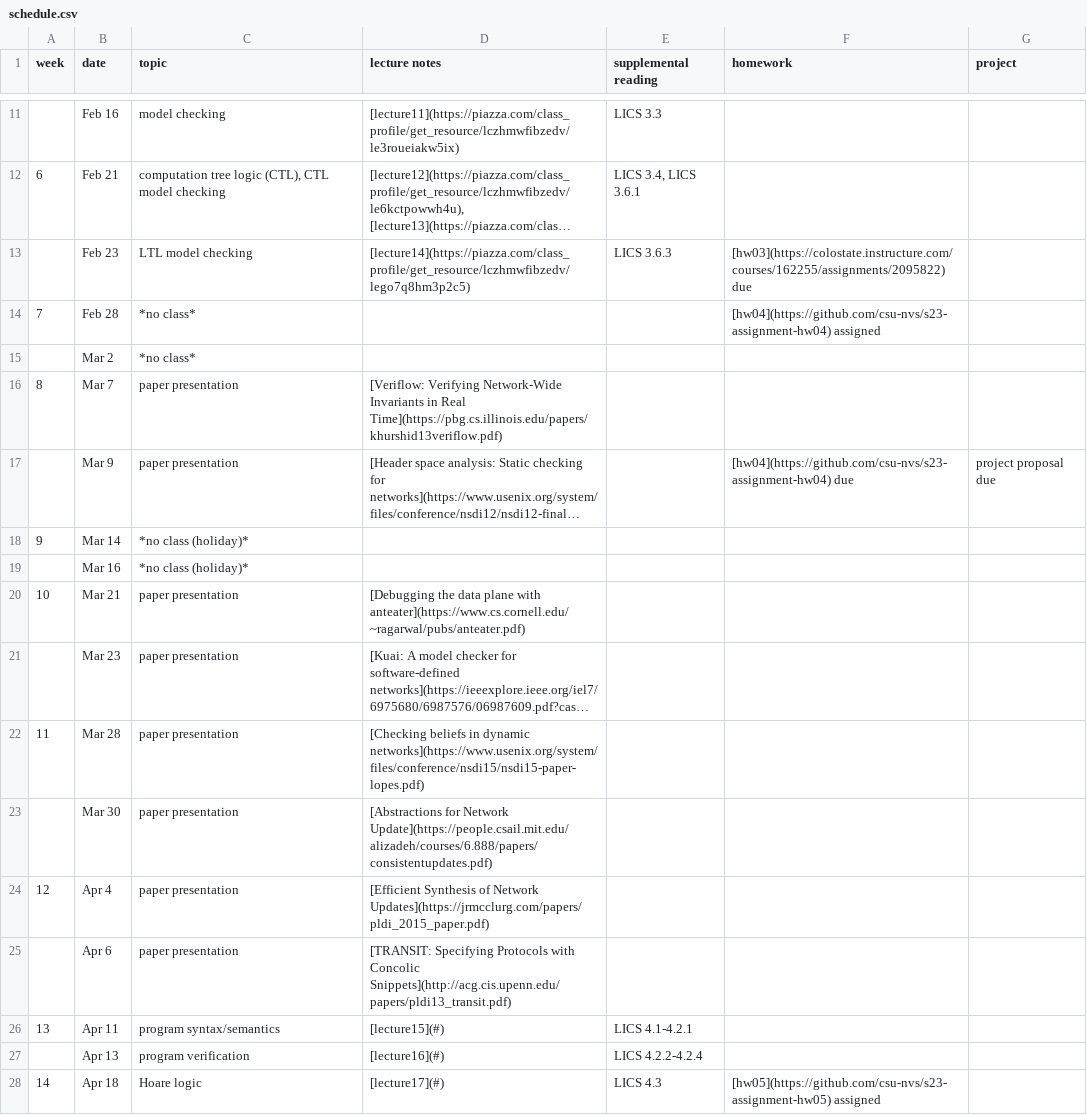
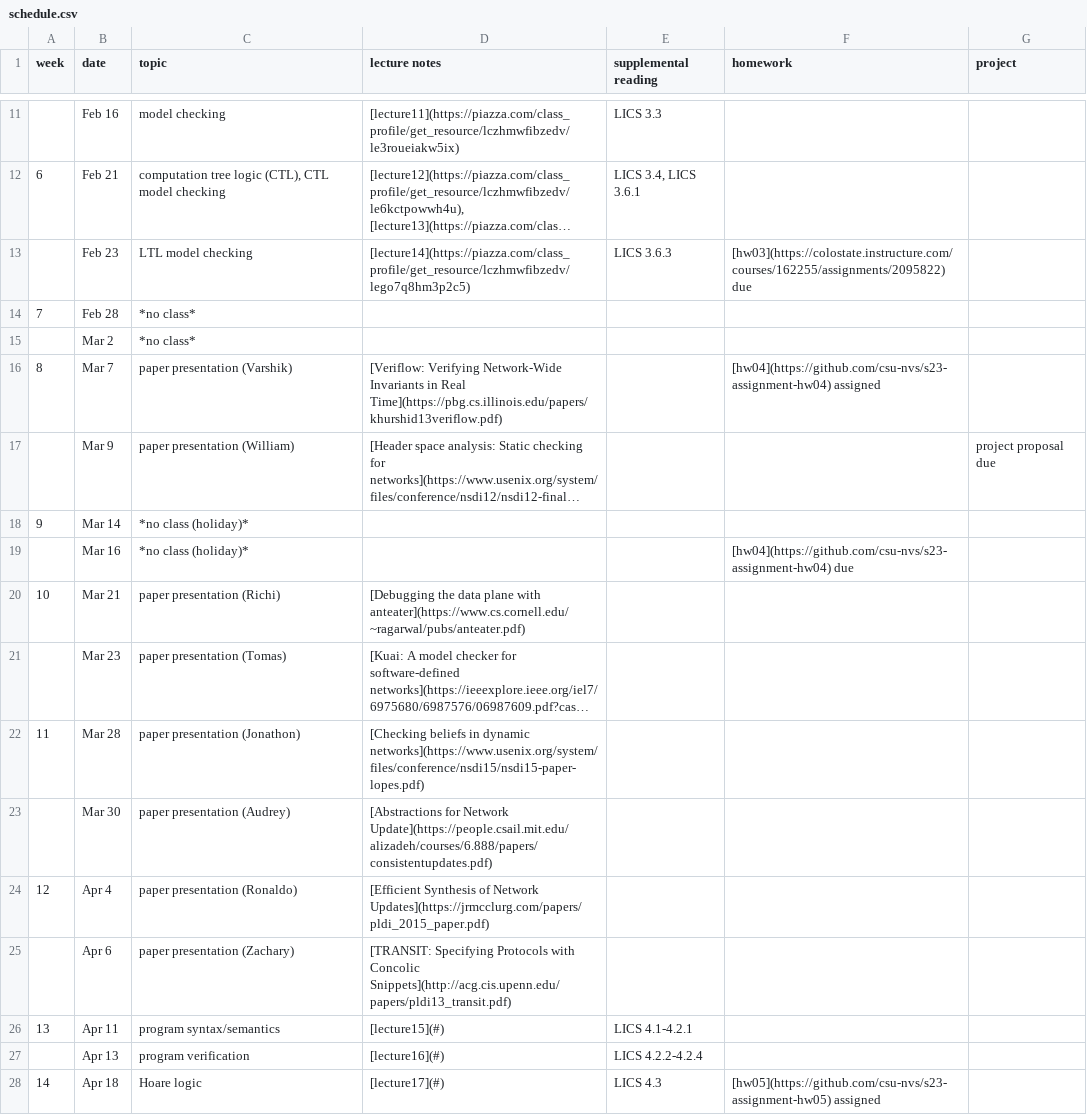
Before and after one commit to csu-nvs/s23-syllabus, a CSV file: schedule.csv, drawn as a sheet; only a part is shown, gaps mark what is left out; long unchanged cells end in …; the diff names each change by its address in the sheet, - before the commit and + after, or states it on an @@ line.

```diff
--- a/schedule.csv
+++ b/schedule.csv
-F14 (homework): [hw04](https://github.com/csu-nvs/s23-assignment-hw04) assigned
+F14 (homework): (empty)
-C16 (topic): paper presentation
+C16 (topic): paper presentation (Varshik)
-F16 (homework): (empty)
+F16 (homework): [hw04](https://github.com/csu-nvs/s23-assignment-hw04) assigned
-C17 (topic): paper presentation
+C17 (topic): paper presentation (William)
-F17 (homework): [hw04](https://github.com/csu-nvs/s23-assignment-hw04) due
+F17 (homework): (empty)
-F19 (homework): (empty)
+F19 (homework): [hw04](https://github.com/csu-nvs/s23-assignment-hw04) due
-C20 (topic): paper presentation
+C20 (topic): paper presentation (Richi)
-C21 (topic): paper presentation
+C21 (topic): paper presentation (Tomas)
-C22 (topic): paper presentation
+C22 (topic): paper presentation (Jonathon)
-C23 (topic): paper presentation
+C23 (topic): paper presentation (Audrey)
-C24 (topic): paper presentation
+C24 (topic): paper presentation (Ronaldo)
-C25 (topic): paper presentation
+C25 (topic): paper presentation (Zachary)
```
Also changed, not shown: 1 other file.
